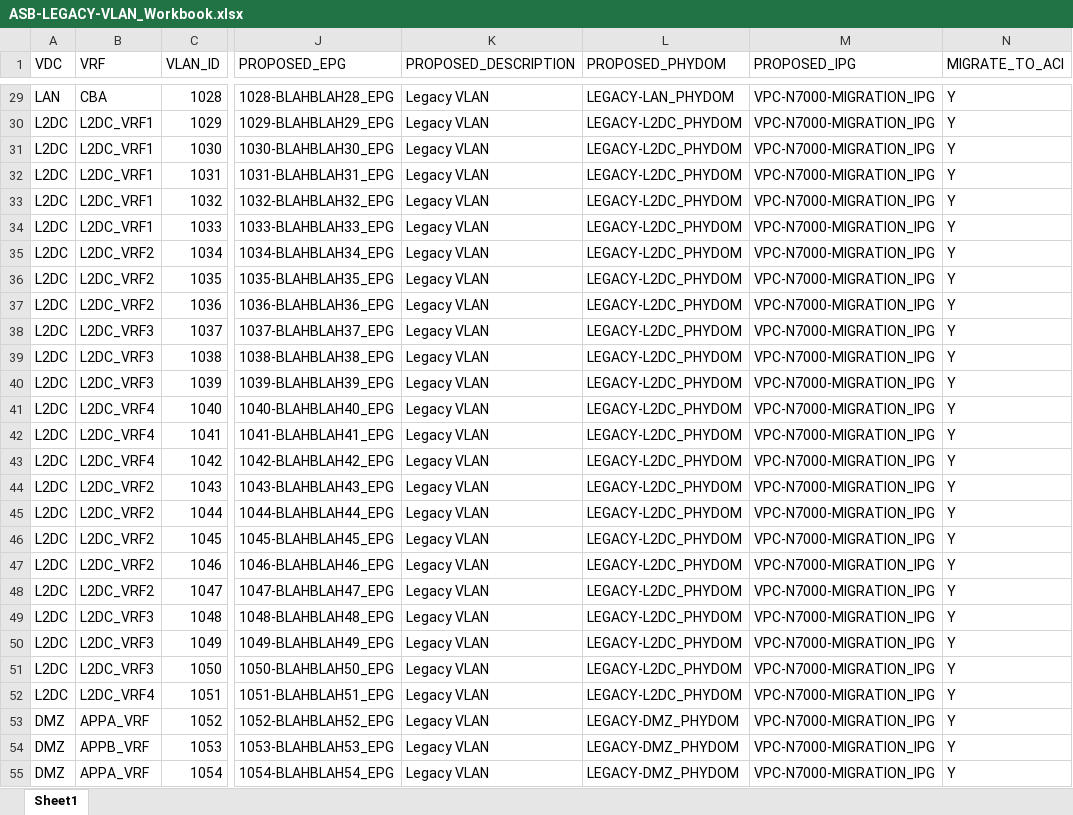
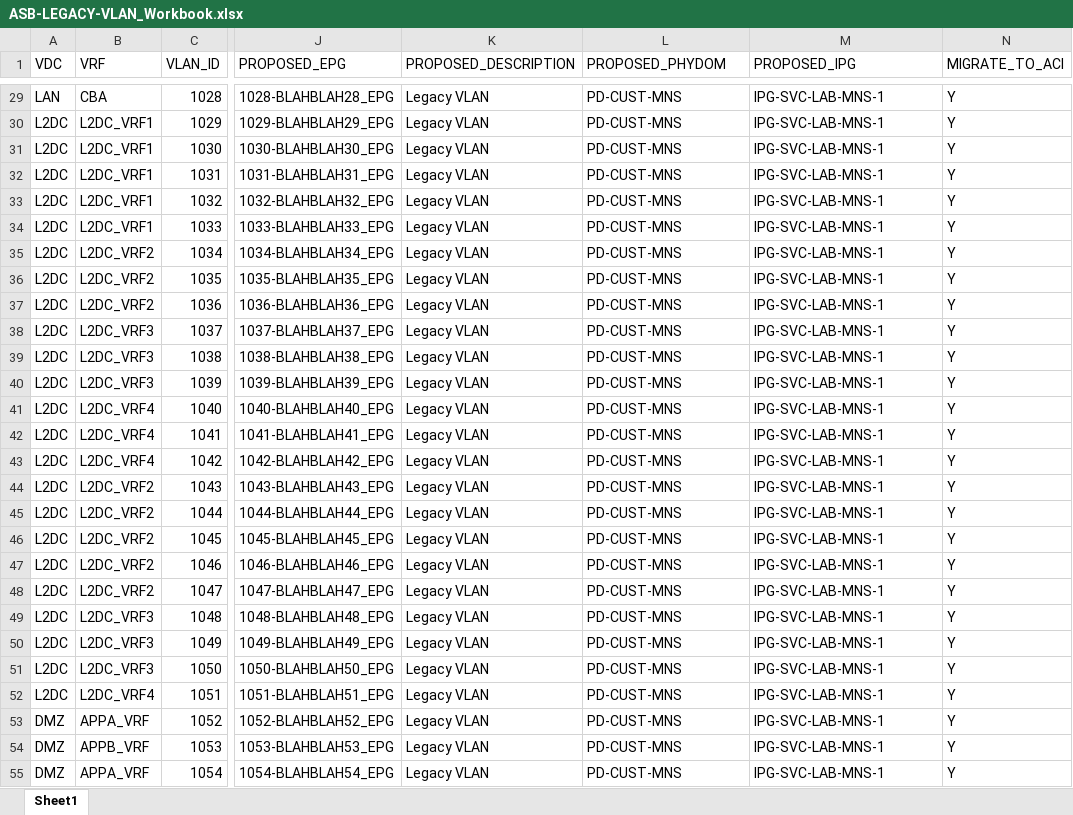
Before and after one commit to j-sulliman/aci-cobra, an Excel workbook: spreadsheet/ASB-LEGACY-VLAN_Workbook.xlsx, sheet Sheet1, drawn as a sheet; only a part is shown, gaps mark what is left out; values as stored, in another font and other column widths than the file's, no borders; the diff covers the shown part only; the diff names each change by its address in the sheet, - before the commit and + after, or states it on an @@ line.

Commit message:
changes phydom

```diff
--- a/spreadsheet/ASB-LEGACY-VLAN_Workbook.xlsx (sheet Sheet1)
+++ b/spreadsheet/ASB-LEGACY-VLAN_Workbook.xlsx (sheet Sheet1)
-L29 (PROPOSED_PHYDOM): LEGACY-LAN_PHYDOM
+L29 (PROPOSED_PHYDOM): PD-CUST-MNS
-M29:M55 (PROPOSED_IPG): VPC-N7000-MIGRATION_IPG
+M29:M55 (PROPOSED_IPG): IPG-SVC-LAB-MNS-1
-L30:L52 (PROPOSED_PHYDOM): LEGACY-L2DC_PHYDOM
+L30:L52 (PROPOSED_PHYDOM): PD-CUST-MNS
-L53:L55 (PROPOSED_PHYDOM): LEGACY-DMZ_PHYDOM
+L53:L55 (PROPOSED_PHYDOM): PD-CUST-MNS
```
Also changed, not shown: 120 edited cells elsewhere in this sheet, 7 other files.
